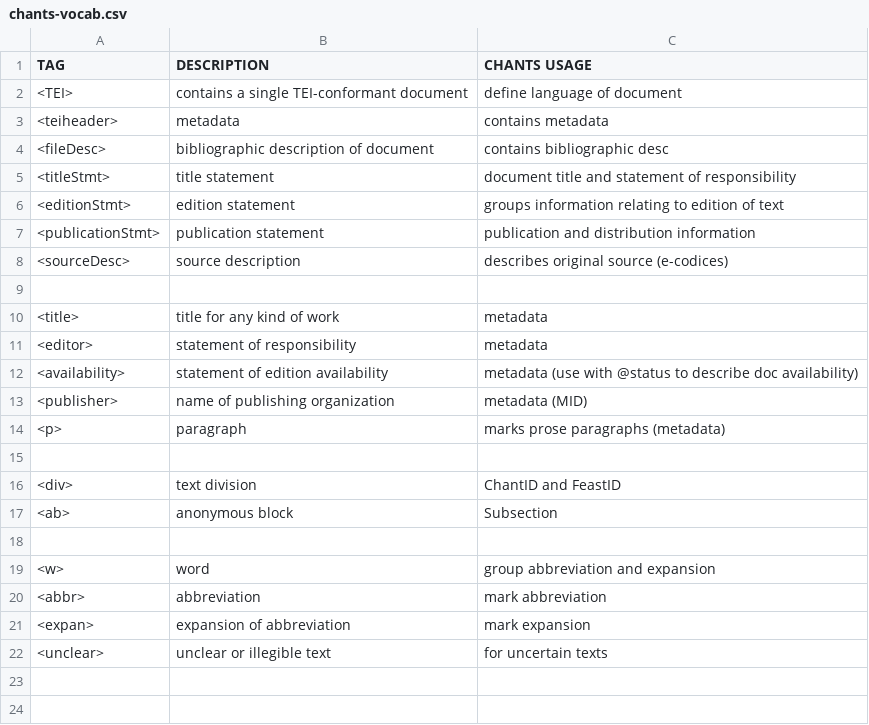
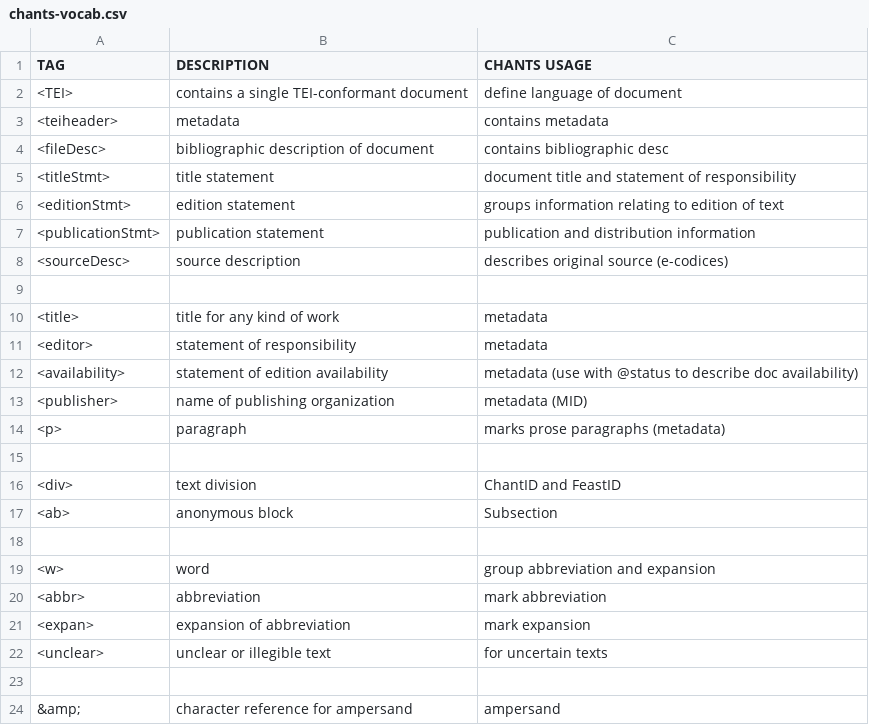
Before and after one commit to toarmstrong/chants-tutorial18, a CSV file: chants-vocab.csv, drawn as a sheet.

Commit message:
Update chants-vocab.csv

```diff
--- a/chants-vocab.csv
+++ b/chants-vocab.csv
@@ -22 +22,3 @@ TAG,DESCRIPTION,CHANTS USAGE
 <unclear>,unclear or illegible text,for uncertain texts
+
+&amp;,character reference for ampersand,ampersand
```
